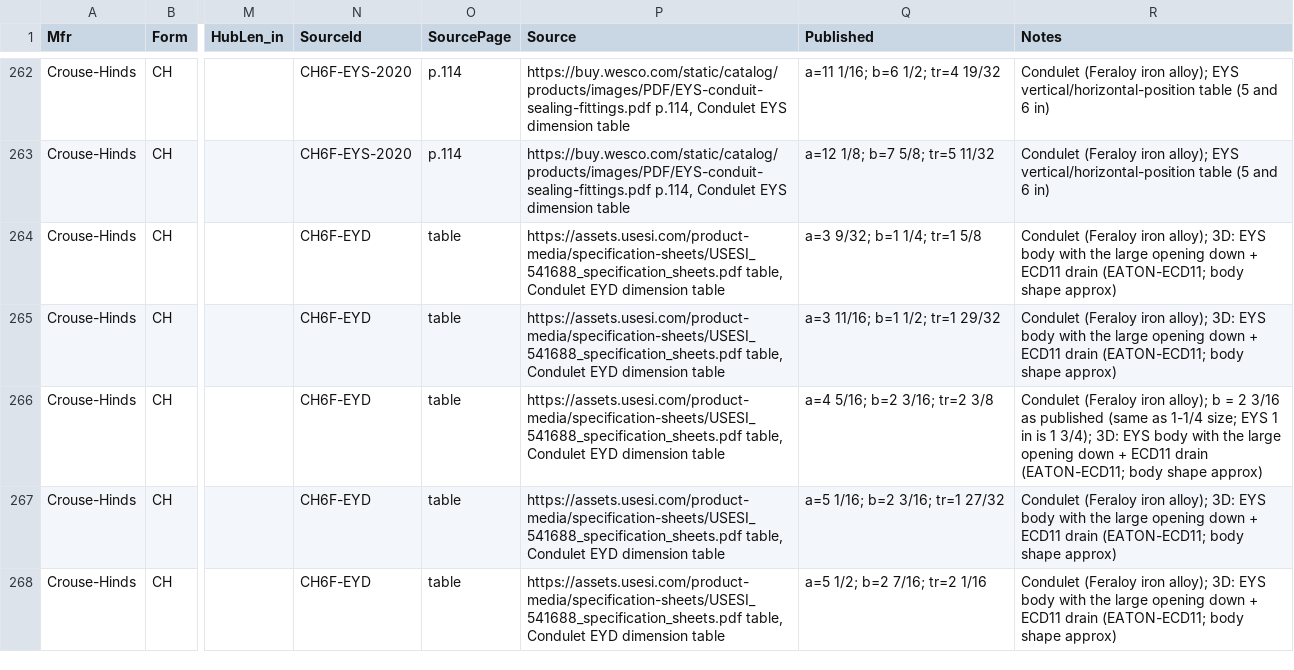
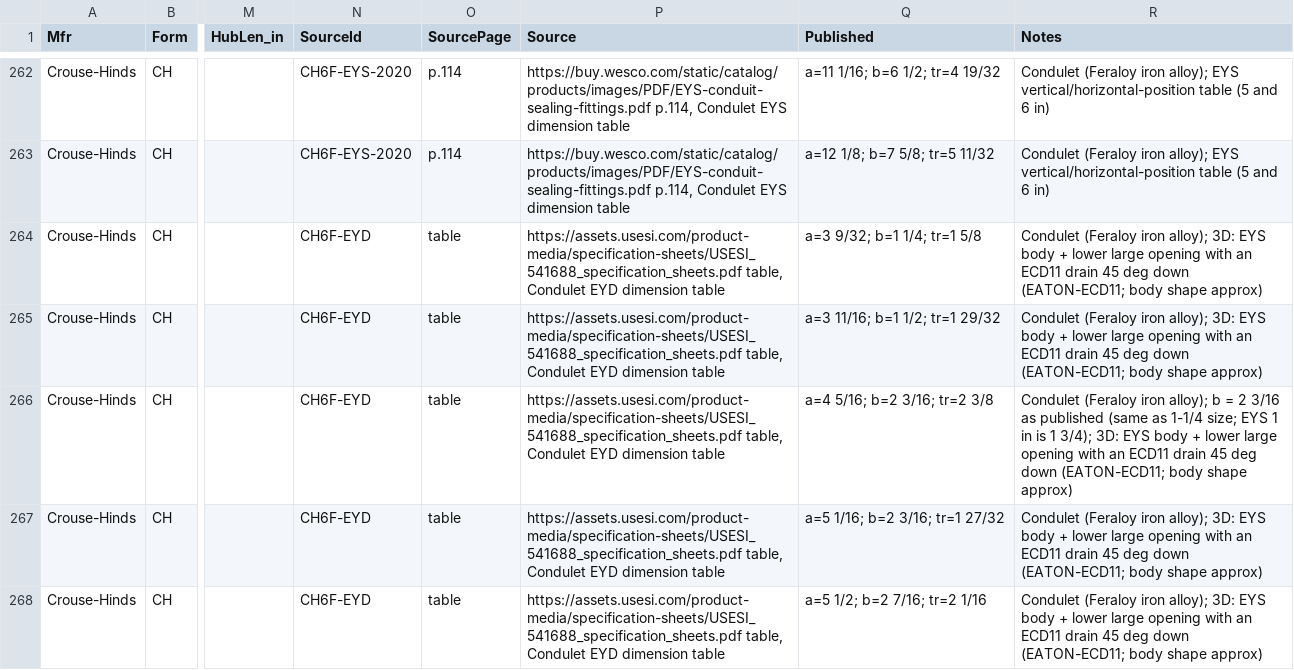
Before and after one commit to seemsixty7/MED2026, a CSV file: Data/seed/conduit_body_dims.csv, drawn as a sheet; only a part is shown, gaps mark what is left out; the diff covers the shown part only; the diff names each change by its address in the sheet, - before the commit and + after, or states it on an @@ line.

Commit message:
EYS / EYD: centred body, EYD upright with 45 deg drain (MED3DFittings r10)
After Clint's AutoCAD test of r9: body is a cylinder of dia b concentric with the conduit axis (no eccentric bulge); pour hub and leaning boss on +Z, all within the turning radius. EYD no longer mirrored: EYS + lower large opening (-Z) with a special plug, 1/2in nipple and ECD11 drain pointing down 45 deg toward -X. EYS/EYD tagged MEDCB geom r10; older blocks renamed _PRE_R10 and rebuilt. Tests: concentric body, upright EYD, 45 deg drain, D limit; docs, CHANGELOG.

```diff
--- a/Data/seed/conduit_body_dims.csv
+++ b/Data/seed/conduit_body_dims.csv
-R264:R265 (Notes): …EYS body with the large opening down + ECD11 drain (EATON-ECD11; body…
+R264:R265 (Notes): …EYS body + lower large opening with an ECD11 drain 45 deg down (EATON-ECD11; body…
-R266 (Notes): …EYS body with the large opening down + ECD11 drain (EATON-ECD11; body…
+R266 (Notes): …EYS body + lower large opening with an ECD11 drain 45 deg down (EATON-ECD11; body…
-R267:R268 (Notes): …EYS body with the large opening down + ECD11 drain (EATON-ECD11; body…
+R267:R268 (Notes): …EYS body + lower large opening with an ECD11 drain 45 deg down (EATON-ECD11; body…
```
Also changed, not shown: 5 edited cells elsewhere in this file, Data/seed/conduit_body_sources.csv, 8 other files.
